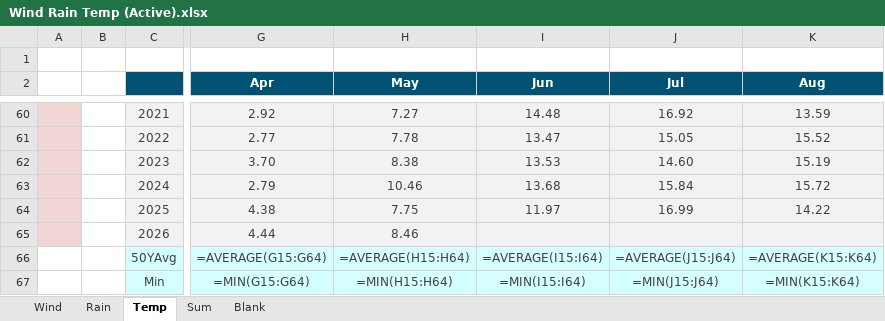
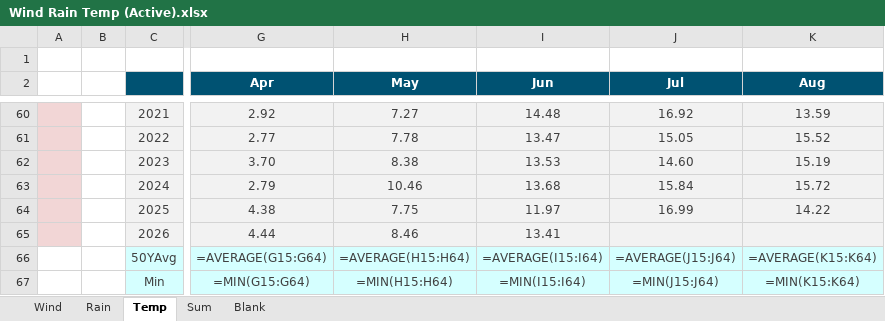
Before and after one commit to MasterKano/mr-climate, an Excel workbook: workbook/Wind Rain Temp (Active).xlsx, sheet Temp, drawn as a sheet; only a part is shown, gaps mark what is left out; values as stored, in another font and other column widths than the file's, no borders; formulas without a stored value are shown as written; charts and pictures not drawn; the diff names each change by its address in the sheet, - before the commit and + after, or states it on an @@ line.

```diff
--- a/workbook/Wind Rain Temp (Active).xlsx (sheet Temp)
+++ b/workbook/Wind Rain Temp (Active).xlsx (sheet Temp)
-I65 (Jun): (empty)
+I65 (Jun): 13.41
```
Also changed, not shown: sheet Rain, sheet Wind, 2 other files.
